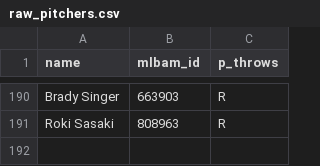
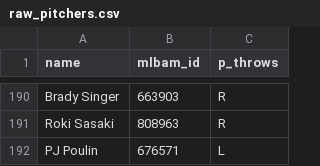
Before and after one commit to royalss-code/Derby, a CSV file: raw_pitchers.csv, drawn as a sheet; only a part is shown, gaps mark what is left out; the diff names each change by its address in the sheet, - before the commit and + after, or states it on an @@ line.

```diff
--- a/raw_pitchers.csv
+++ b/raw_pitchers.csv
+row 192: PJ Poulin | 676571 | L
```
Also changed, not shown: pitcher_stats.csv.
